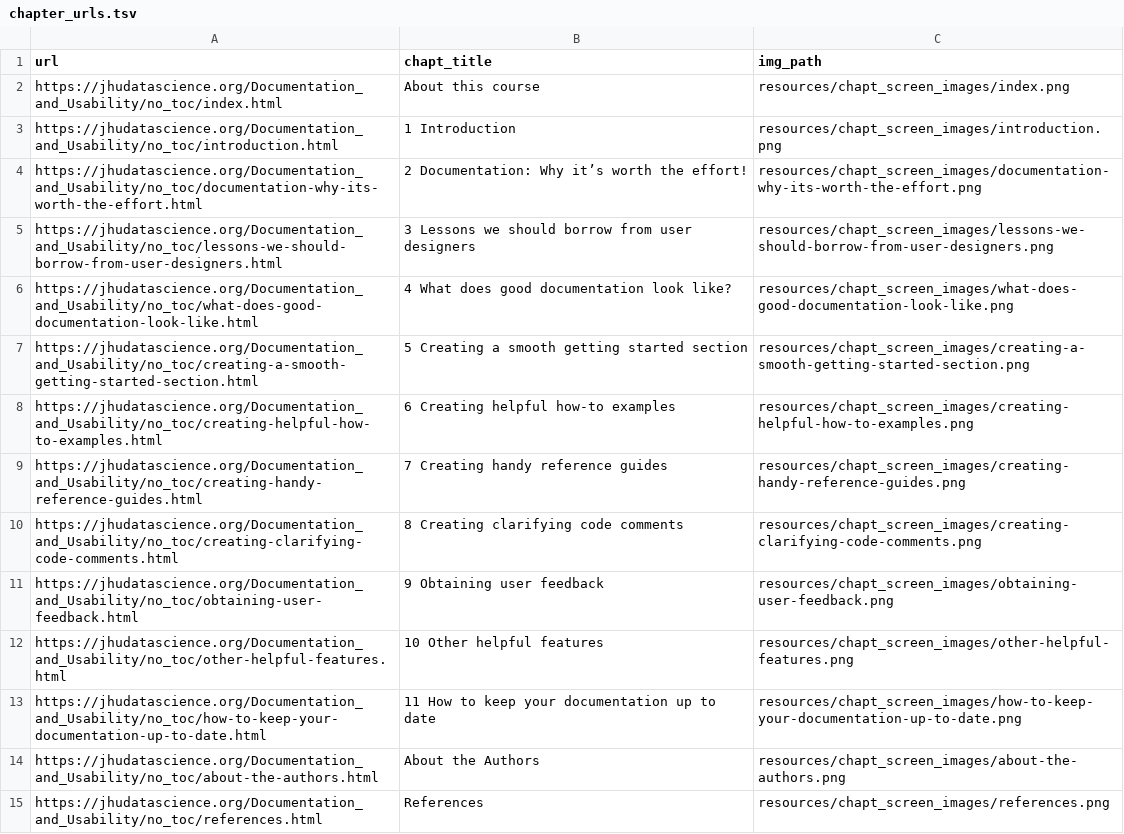
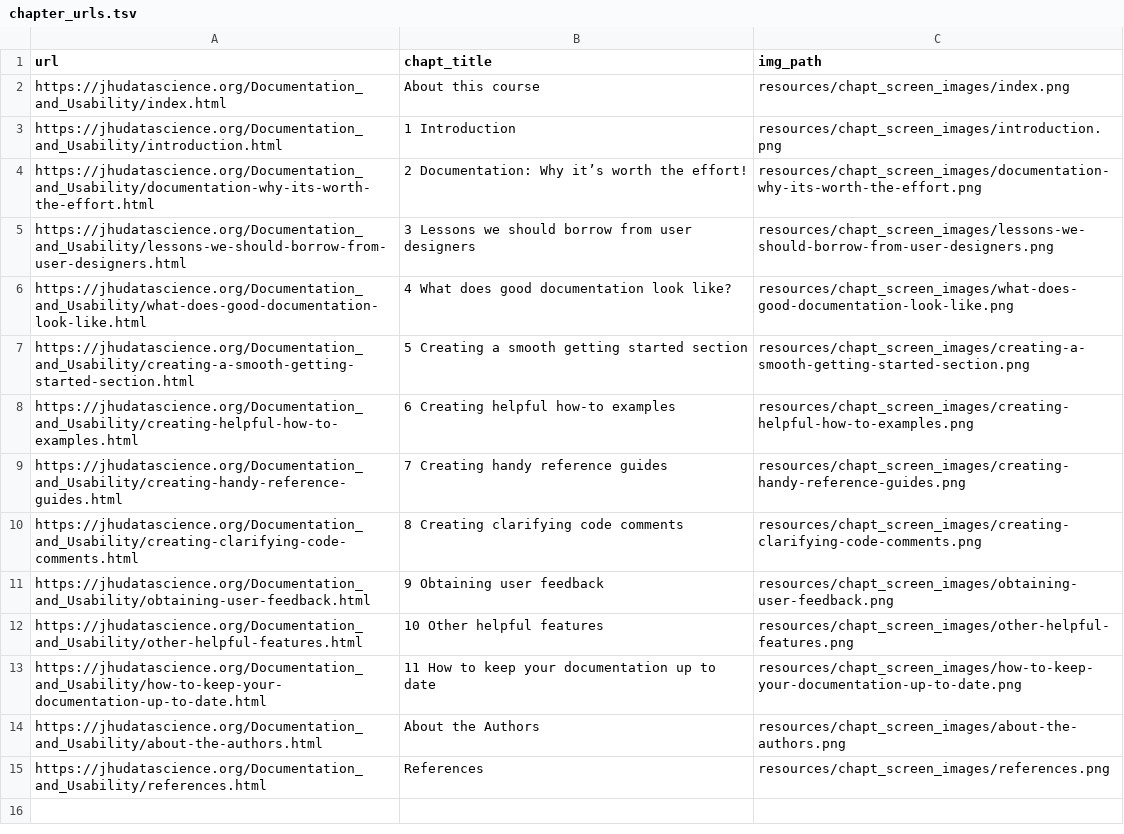
Before and after one commit to jhudsl/Documentation_and_Usability, a TSV file: resources/chapt_screen_images/chapter_urls.tsv, drawn as a sheet.

```diff
--- a/resources/chapt_screen_images/chapter_urls.tsv
+++ b/resources/chapt_screen_images/chapter_urls.tsv
@@ -1,15 +1,15 @@
 url	chapt_title	img_path
-https://jhudatascience.org/Documentation_and_Usability/no_toc/index.html	About this course	resources/chapt_screen_images/index.png
-https://jhudatascience.org/Documentation_and_Usability/no_toc/introduction.html	1 Introduction	resources/chapt_screen_images/introduction.png
-https://jhudatascience.org/Documentation_and_Usability/no_toc/documentation-why-its-worth-the-effort.html	2 Documentation: Why it’s worth the effort!	resources/chapt_screen_images/documentation-why-its-worth-the-effort.png
-https://jhudatascience.org/Documentation_and_Usability/no_toc/lessons-we-should-borrow-from-user-designers.html	3 Lessons we should borrow from user designers	resources/chapt_screen_images/lessons-we-should-borrow-from-user-designers.png
-https://jhudatascience.org/Documentation_and_Usability/no_toc/what-does-good-documentation-look-like.html	4 What does good documentation look like?	resources/chapt_screen_images/what-does-good-documentation-look-like.png
-https://jhudatascience.org/Documentation_and_Usability/no_toc/creating-a-smooth-getting-started-section.html	5 Creating a smooth getting started section	resources/chapt_screen_images/creating-a-smooth-getting-started-section.png
-https://jhudatascience.org/Documentation_and_Usability/no_toc/creating-helpful-how-to-examples.html	6 Creating helpful how-to examples	resources/chapt_screen_images/creating-helpful-how-to-examples.png
-https://jhudatascience.org/Documentation_and_Usability/no_toc/creating-handy-reference-guides.html	7 Creating handy reference guides	resources/chapt_screen_images/creating-handy-reference-guides.png
-https://jhudatascience.org/Documentation_and_Usability/no_toc/creating-clarifying-code-comments.html	8 Creating clarifying code comments	resources/chapt_screen_images/creating-clarifying-code-comments.png
-https://jhudatascience.org/Documentation_and_Usability/no_toc/obtaining-user-feedback.html	9 Obtaining user feedback	resources/chapt_screen_images/obtaining-user-feedback.png
-https://jhudatascience.org/Documentation_and_Usability/no_toc/other-helpful-features.html	10 Other helpful features	resources/chapt_screen_images/other-helpful-features.png
-https://jhudatascience.org/Documentation_and_Usability/no_toc/how-to-keep-your-documentation-up-to-date.html	11 How to keep your documentation up to date	resources/chapt_screen_images/how-to-keep-your-documentation-up-to-date.png
-https://jhudatascience.org/Documentation_and_Usability/no_toc/about-the-authors.html	About the Authors	resources/chapt_screen_images/about-the-authors.png
-https://jhudatascience.org/Documentation_and_Usability/no_toc/references.html	References	resources/chapt_screen_images/references.png
+https://jhudatascience.org/Documentation_and_Usability/index.html	About this course	resources/chapt_screen_images/index.png
+https://jhudatascience.org/Documentation_and_Usability/introduction.html	1 Introduction	resources/chapt_screen_images/introduction.png
+https://jhudatascience.org/Documentation_and_Usability/documentation-why-its-worth-the-effort.html	2 Documentation: Why it’s worth the effort!	resources/chapt_screen_images/documentation-why-its-worth-the-effort.png
+https://jhudatascience.org/Documentation_and_Usability/lessons-we-should-borrow-from-user-designers.html	3 Lessons we should borrow from user designers	resources/chapt_screen_images/lessons-we-should-borrow-from-user-designers.png
+https://jhudatascience.org/Documentation_and_Usability/what-does-good-documentation-look-like.html	4 What does good documentation look like?	resources/chapt_screen_images/what-does-good-documentation-look-like.png
+https://jhudatascience.org/Documentation_and_Usability/creating-a-smooth-getting-started-section.html	5 Creating a smooth getting started section	resources/chapt_screen_images/creating-a-smooth-getting-started-section.png
+https://jhudatascience.org/Documentation_and_Usability/creating-helpful-how-to-examples.html	6 Creating helpful how-to examples	resources/chapt_screen_images/creating-helpful-how-to-examples.png
+https://jhudatascience.org/Documentation_and_Usability/creating-handy-reference-guides.html	7 Creating handy reference guides	resources/chapt_screen_images/creating-handy-reference-guides.png
+https://jhudatascience.org/Documentation_and_Usability/creating-clarifying-code-comments.html	8 Creating clarifying code comments	resources/chapt_screen_images/creating-clarifying-code-comments.png
+https://jhudatascience.org/Documentation_and_Usability/obtaining-user-feedback.html	9 Obtaining user feedback	resources/chapt_screen_images/obtaining-user-feedback.png
+https://jhudatascience.org/Documentation_and_Usability/other-helpful-features.html	10 Other helpful features	resources/chapt_screen_images/other-helpful-features.png
+https://jhudatascience.org/Documentation_and_Usability/how-to-keep-your-documentation-up-to-date.html	11 How to keep your documentation up to date	resources/chapt_screen_images/how-to-keep-your-documentation-up-to-date.png
+https://jhudatascience.org/Documentation_and_Usability/about-the-authors.html	About the Authors	resources/chapt_screen_images/about-the-authors.png
+https://jhudatascience.org/Documentation_and_Usability/references.html	References	resources/chapt_screen_images/references.png
```
Also changed, not shown: 44 other files.
